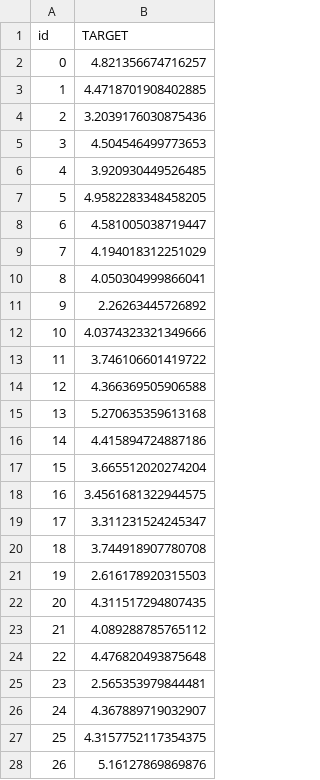
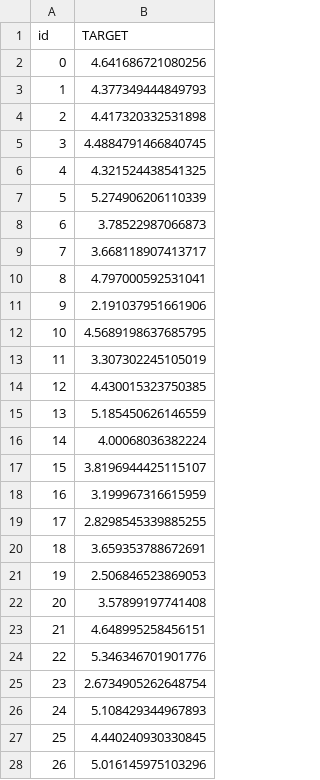
Before and after one commit to PiotrCenda/myeloma-survival-prediction, a CSV file: data/submission.csv, drawn as a sheet; only a part is shown; the diff covers the shown part only.

```diff
--- a/data/submission.csv
+++ b/data/submission.csv
@@ -1,28 +1,28 @@
 id,TARGET
-0,4.821356674716257
-1,4.4718701908402885
-2,3.2039176030875436
-3,4.504546499773653
-4,3.920930449526485
-5,4.9582283348458205
-6,4.581005038719447
-7,4.194018312251029
-8,4.050304999866041
-9,2.26263445726892
-10,4.0374323321349666
-11,3.746106601419722
-12,4.366369505906588
-13,5.270635359613168
-14,4.415894724887186
-15,3.665512020274204
-16,3.4561681322944575
-17,3.311231524245347
-18,3.744918907780708
-19,2.616178920315503
-20,4.311517294807435
-21,4.089288785765112
-22,4.476820493875648
-23,2.565353979844481
-24,4.367889719032907
-25,4.3157752117354375
-26,5.16127869869876
+0,4.641686721080256
+1,4.377349444849793
+2,4.417320332531898
+3,4.4884791466840745
+4,4.321524438541325
+5,5.274906206110339
+6,3.78522987066873
+7,3.668118907413717
+8,4.797000592531041
+9,2.191037951661906
+10,4.5689198637685795
+11,3.307302245105019
+12,4.430015323750385
+13,5.185450626146559
+14,4.00068036382224
+15,3.8196944425115107
+16,3.199967316615959
+17,2.8298545339885255
+18,3.659353788672691
+19,2.506846523869053
+20,3.57899197741408
+21,4.648995258456151
+22,5.346346701901776
+23,2.6734905262648754
+24,5.108429344967893
+25,4.440240930330845
+26,5.016145975103296
```
Also changed, not shown: 73 edited cells elsewhere in this file, 1 other file.
